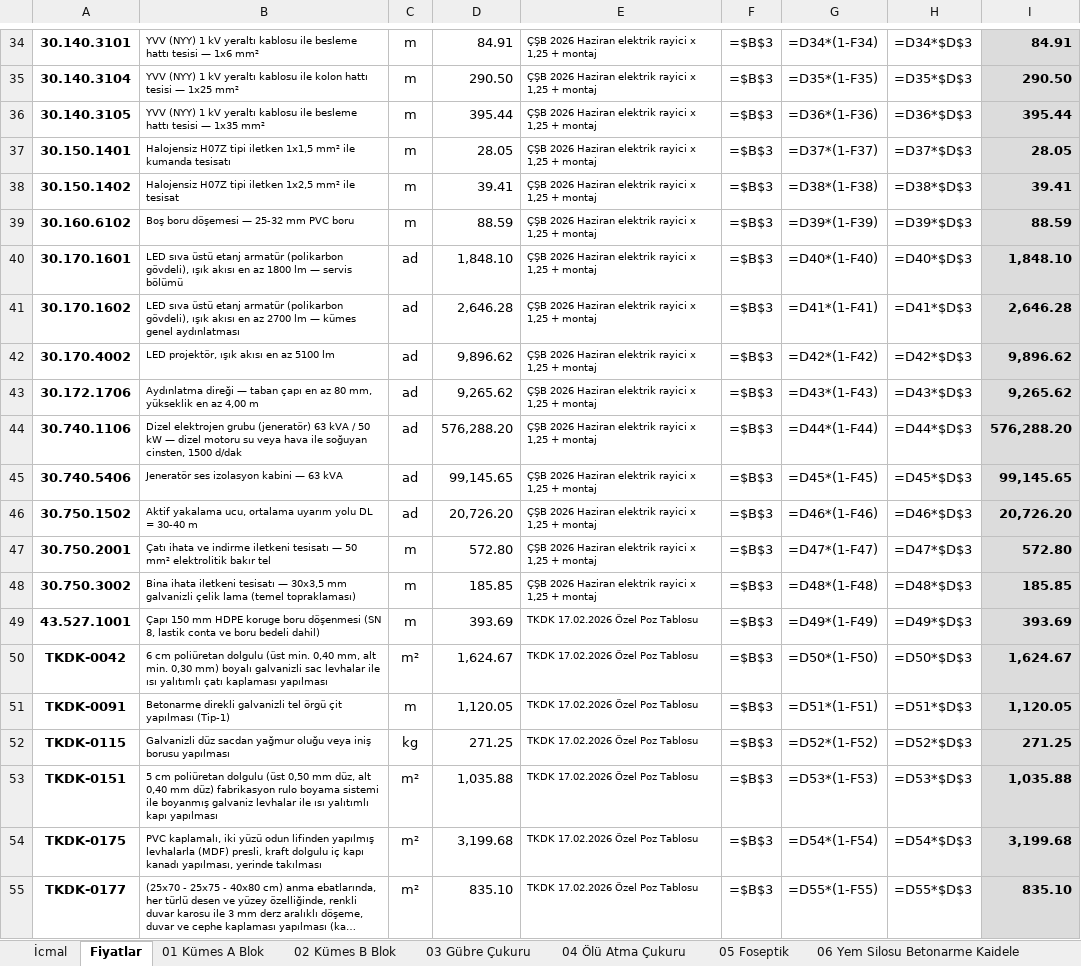
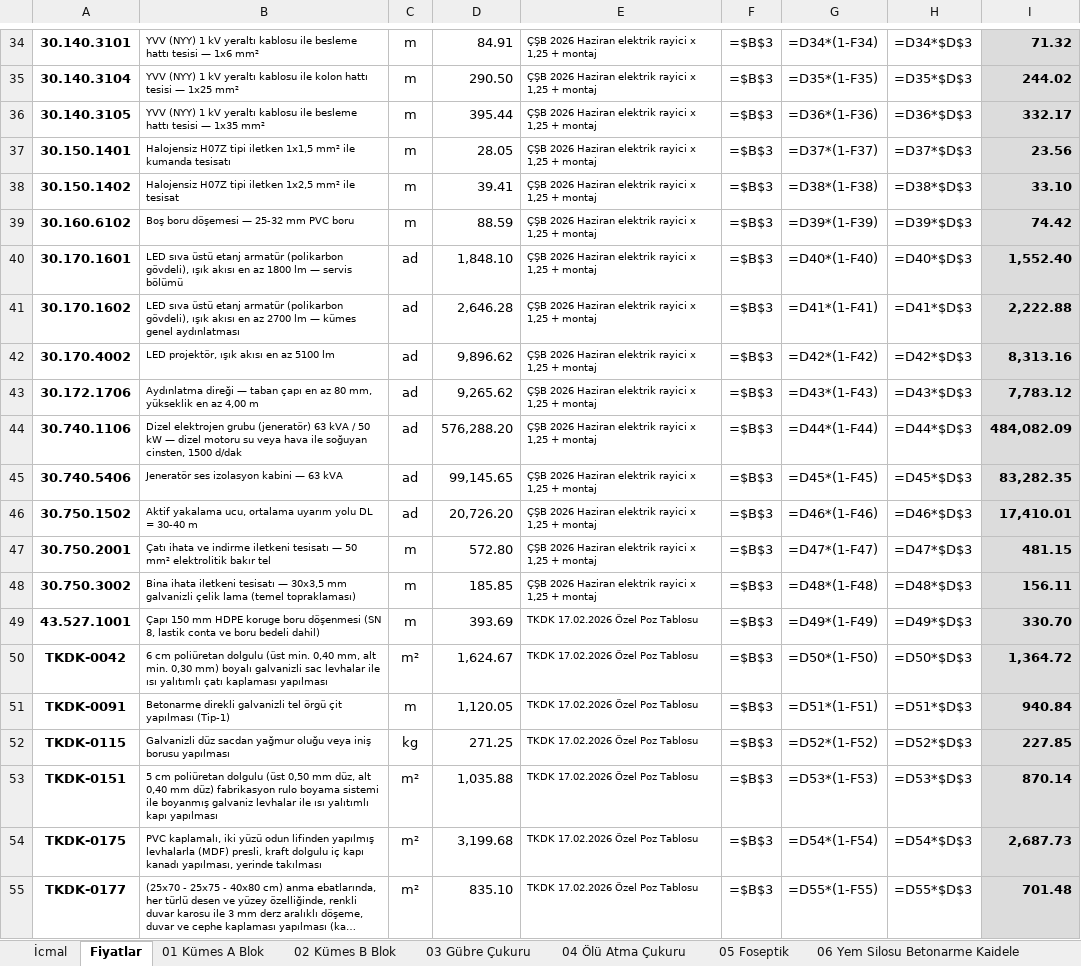
Before and after one commit to mahmuttari/Yonetmelik-araclari, an Excel workbook: belgeler/15_KESIF_OZETLERI.xlsx, sheet Fiyatlar, drawn as a sheet; only a part is shown, gaps mark what is left out; long unchanged cells end in …; values as stored, in another font and other column widths than the file's, no borders; formulas without a stored value are shown as written; the diff covers the shown part only; the diff names each change by its address in the sheet, - before the commit and + after, or states it on an @@ line.

```diff
--- a/belgeler/15_KESIF_OZETLERI.xlsx (sheet Fiyatlar)
+++ b/belgeler/15_KESIF_OZETLERI.xlsx (sheet Fiyatlar)
-I34: 84.91
+I34: 71.32
-I35: 290.50
+I35: 244.02
-I36: 395.44
+I36: 332.17
-I37: 28.05
+I37: 23.56
-I38: 39.41
+I38: 33.10
-I39: 88.59
+I39: 74.42
-I40: 1,848.10
+I40: 1,552.40
-I41: 2,646.28
+I41: 2,222.88
-I42: 9,896.62
+I42: 8,313.16
-I43: 9,265.62
+I43: 7,783.12
-I44: 576,288.20
+I44: 484,082.09
-I45: 99,145.65
+I45: 83,282.35
-I46: 20,726.20
+I46: 17,410.01
-I47: 572.80
+I47: 481.15
-I48: 185.85
+I48: 156.11
-I49: 393.69
+I49: 330.70
-I50: 1,624.67
+I50: 1,364.72
-I51: 1,120.05
+I51: 940.84
-I52: 271.25
+I52: 227.85
-I53: 1,035.88
+I53: 870.14
-I54: 3,199.68
+I54: 2,687.73
-I55: 835.10
+I55: 701.48
```
Also changed, not shown: 28 edited cells elsewhere in this sheet, belgeler/14_TEKLIFLER_MARFEN.xlsx, belgeler/IPARD_EVRAKLARI.xlsx, 40 other files.
